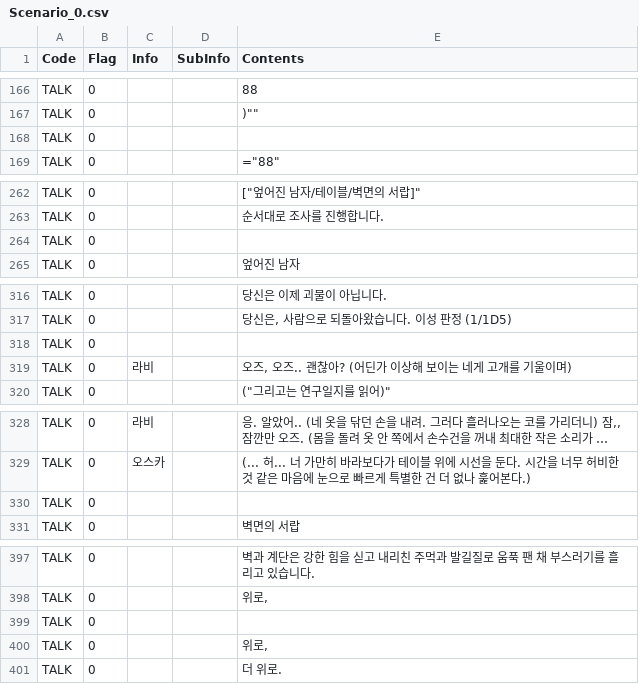
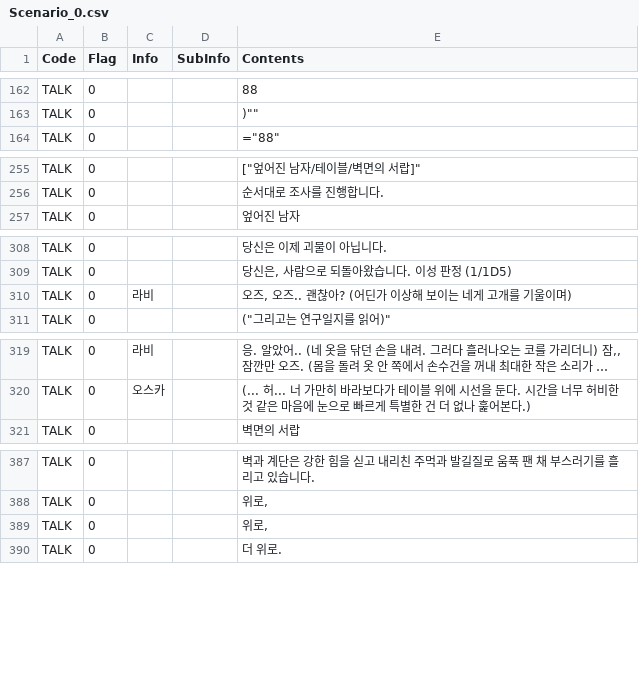
Before and after one commit to viyamKUN/quick-visual-novel, a CSV file: Assets/Resources/KR/Scenarios/Scenario_0.csv, drawn as a sheet; only a part is shown, gaps mark what is left out; long unchanged cells end in …; the diff covers the shown part only; the diff names each change by its address in the sheet, - before the commit and + after, or states it on an @@ line.

```diff
--- a/Assets/Resources/KR/Scenarios/Scenario_0.csv
+++ b/Assets/Resources/KR/Scenarios/Scenario_0.csv
-row 168: TALK | 0
-row 264: TALK | 0
-row 318: TALK | 0
-row 330: TALK | 0
-row 399: TALK | 0
```
Also changed, not shown: 9 removed rows and 8 edited cells elsewhere in this file, 1 other file.
